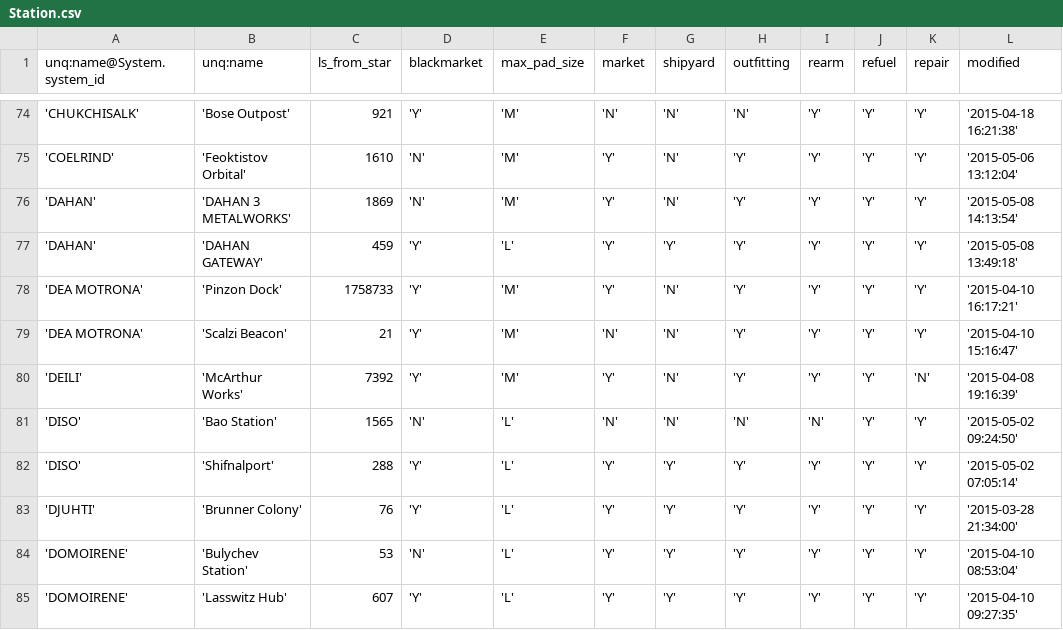
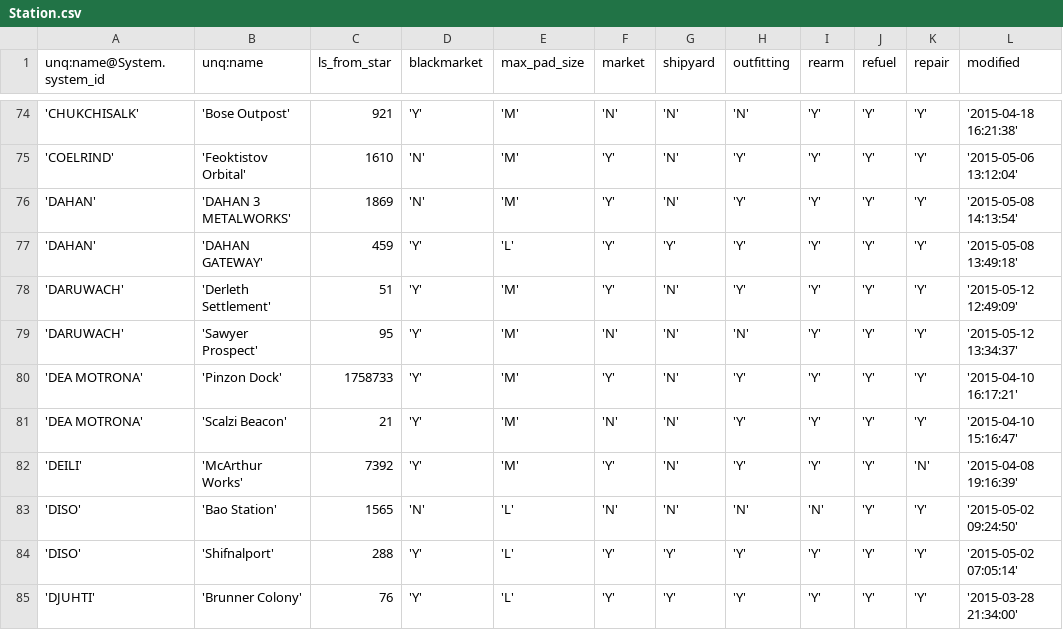
Before and after one commit to EliteDangerous/tradedangerous, a CSV file: data/Station.csv, drawn as a sheet; only a part is shown, gaps mark what is left out; the shorter side is filled out with more unchanged rows; the diff names each change by its address in the sheet, - before the commit and + after, or states it on an @@ line.

```diff
--- a/data/Station.csv
+++ b/data/Station.csv
+row 78: 'DARUWACH' | 'Derleth Settlement' | 51 | 'Y' | 'M' | 'Y' | 'N' | 'Y' | 'Y' | 'Y' | 'Y' | '2015-05-12 12:49:09'
+row 79: 'DARUWACH' | 'Sawyer Prospect' | 95 | 'Y' | 'M' | 'N' | 'N' | 'N' | 'Y' | 'Y' | 'Y' | '2015-05-12 13:34:37'
```
Also changed, not shown: data/StationAttributes.csv, data/SystemAttributes.csv.
